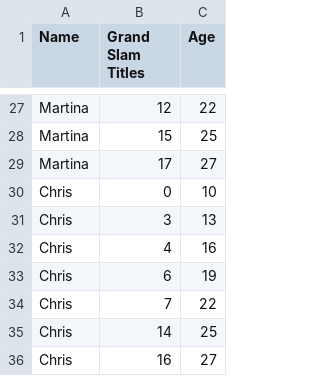
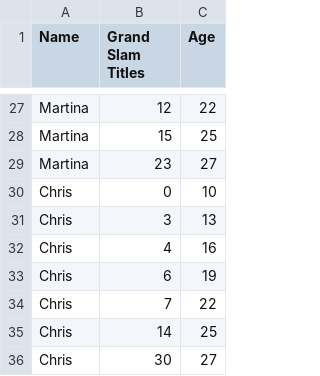
Before and after one commit to zhehaowUNC/d3, a CSV file: grandSlam.csv, drawn as a sheet; only a part is shown, gaps mark what is left out.

Commit message:
Update grandSlam.csv

```diff
--- a/grandSlam.csv
+++ b/grandSlam.csv
@@ -28,3 +28,3 @@ Martina,12,22,,,,
 Martina,15,25,,,,
-Martina,17,27,,,,
+Martina,23,27,,,,
 Chris,0,10,,,,
@@ -35,2 +35,2 @@ Chris,7,22,,,,
 Chris,14,25,,,,
-Chris,16,27,,,,
+Chris,30,27,,,,
```
